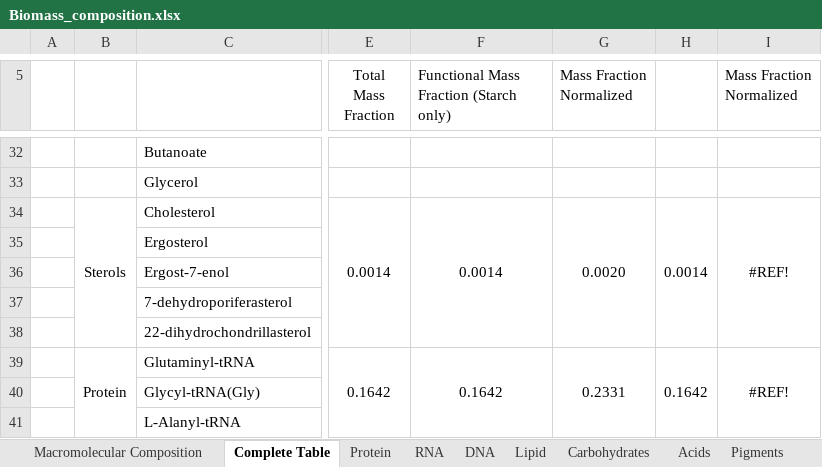
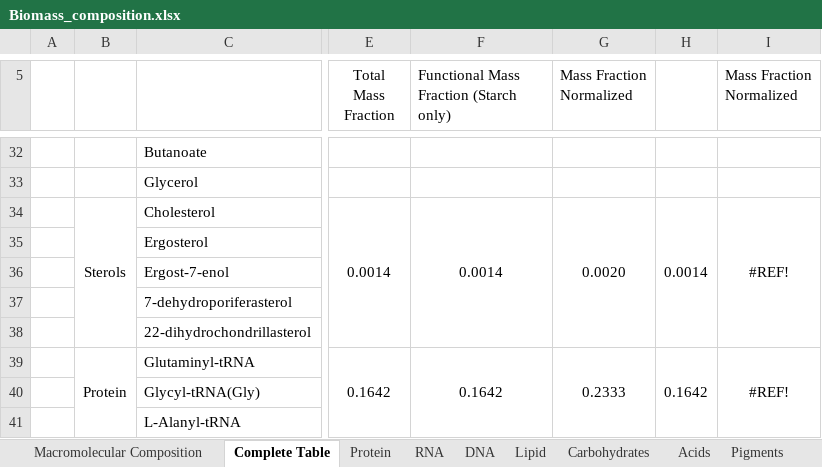
Before and after one commit to ecunha1996/model_analysis, an Excel workbook: data/Biomass_composition.xlsx, sheet Complete Table, drawn as a sheet; only a part is shown, gaps mark what is left out; values as stored, in another font and other column widths than the file's, no borders; the diff covers the shown part only; the diff names each change by its address in the sheet, - before the commit and + after, or states it on an @@ line.

```diff
--- a/data/Biomass_composition.xlsx (sheet Complete Table)
+++ b/data/Biomass_composition.xlsx (sheet Complete Table)
-G39 (Mass Fraction Normalized): 0.2331
+G39 (Mass Fraction Normalized): 0.2333
```
Also changed, not shown: 10 edited cells elsewhere in this sheet, sheet Pigments, sheet Cofactors, sheet Macromolecular Composition, formulas that keep their value, 8 other files.
